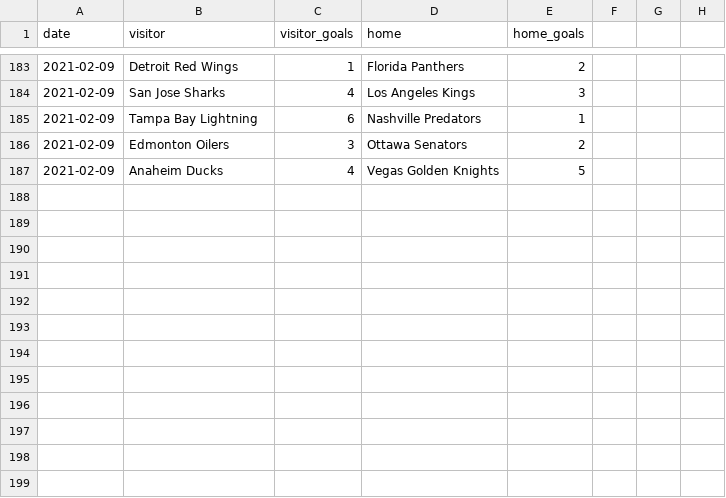
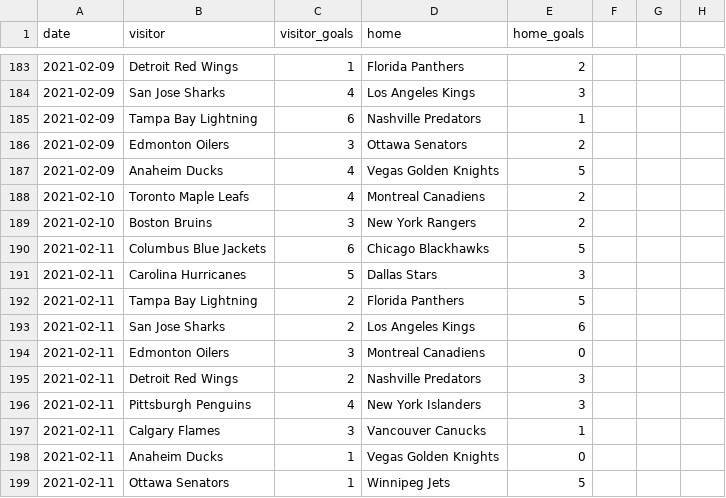
Before and after one commit to jewbetcha/hockey-nerds, a CSV file: sample-data/2021data.csv, drawn as a sheet; only a part is shown, gaps mark what is left out; the diff names each change by its address in the sheet, - before the commit and + after, or states it on an @@ line.

Commit message:
[cr] update data

```diff
--- a/sample-data/2021data.csv
+++ b/sample-data/2021data.csv
+row 188: 2021-02-10 | Toronto Maple Leafs | 4 | Montreal Canadiens | 2
+row 189: 2021-02-10 | Boston Bruins | 3 | New York Rangers | 2
+row 190: 2021-02-11 | Columbus Blue Jackets | 6 | Chicago Blackhawks | 5
+row 191: 2021-02-11 | Carolina Hurricanes | 5 | Dallas Stars | 3
+row 192: 2021-02-11 | Tampa Bay Lightning | 2 | Florida Panthers | 5
+row 193: 2021-02-11 | San Jose Sharks | 2 | Los Angeles Kings | 6
+row 194: 2021-02-11 | Edmonton Oilers | 3 | Montreal Canadiens | 0
+row 195: 2021-02-11 | Detroit Red Wings | 2 | Nashville Predators | 3
+row 196: 2021-02-11 | Pittsburgh Penguins | 4 | New York Islanders | 3
+row 197: 2021-02-11 | Calgary Flames | 3 | Vancouver Canucks | 1
+row 198: 2021-02-11 | Anaheim Ducks | 1 | Vegas Golden Knights | 0
+row 199: 2021-02-11 | Ottawa Senators | 1 | Winnipeg Jets | 5
```
